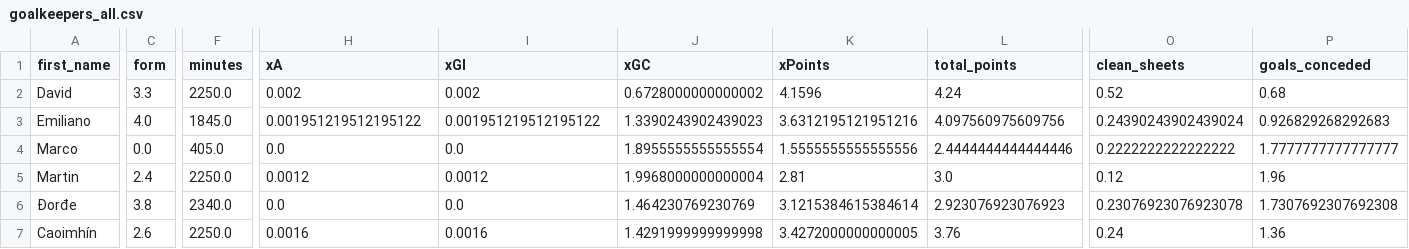
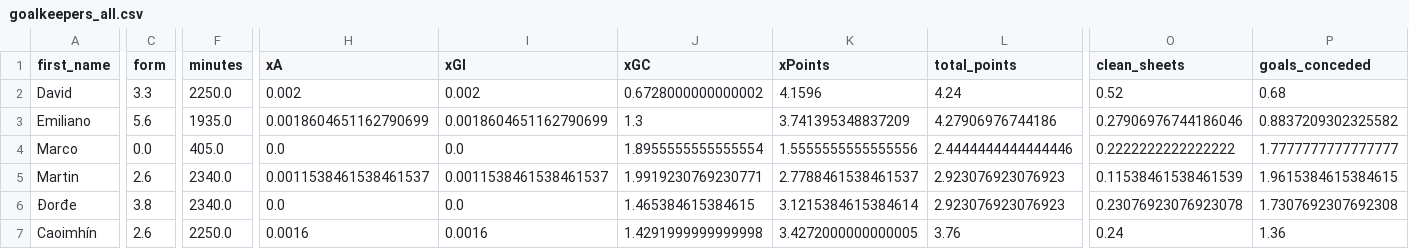
Before and after one commit to sarthakk88/FPL-Stats, a CSV file: data/goalkeepers_all.csv, drawn as a sheet; only a part is shown, gaps mark what is left out; the diff covers the shown part only; the diff names each change by its address in the sheet, - before the commit and + after, or states it on an @@ line.

```diff
--- a/data/goalkeepers_all.csv
+++ b/data/goalkeepers_all.csv
-C3 (form): 4.0
+C3 (form): 5.6
-F3 (minutes): 1845.0
+F3 (minutes): 1935.0
-H3 (xA): 0.001951219512195122
+H3 (xA): 0.0018604651162790699
-I3 (xGI): 0.001951219512195122
+I3 (xGI): 0.0018604651162790699
-J3 (xGC): 1.3390243902439023
+J3 (xGC): 1.3
-K3 (xPoints): 3.6312195121951216
+K3 (xPoints): 3.741395348837209
-L3 (total_points): 4.097560975609756
+L3 (total_points): 4.27906976744186
-O3 (clean_sheets): 0.24390243902439024
+O3 (clean_sheets): 0.27906976744186046
-P3 (goals_conceded): 0.926829268292683
+P3 (goals_conceded): 0.8837209302325582
-C5 (form): 2.4
+C5 (form): 2.6
-F5 (minutes): 2250.0
+F5 (minutes): 2340.0
-H5 (xA): 0.0012
+H5 (xA): 0.0011538461538461537
-I5 (xGI): 0.0012
+I5 (xGI): 0.0011538461538461537
-J5 (xGC): 1.9968000000000004
+J5 (xGC): 1.9919230769230771
-K5 (xPoints): 2.81
+K5 (xPoints): 2.7788461538461537
-L5 (total_points): 3.0
+L5 (total_points): 2.923076923076923
-O5 (clean_sheets): 0.12
+O5 (clean_sheets): 0.11538461538461539
-P5 (goals_conceded): 1.96
+P5 (goals_conceded): 1.9615384615384615
-J6 (xGC): 1.464230769230769
+J6 (xGC): 1.465384615384615
```
Also changed, not shown: 135 edited cells elsewhere in this file, data/defenders_all.csv, data/midfielders_all.csv, 21 other files.
